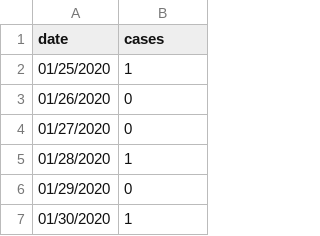
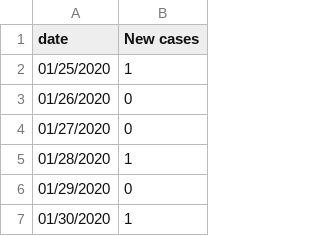
Before and after one commit to eermac949/d3-file, a CSV file: newCasesPerDay.csv, drawn as a sheet; only a part is shown.

Commit message:
Update newCasesPerDay.csv

```diff
--- a/newCasesPerDay.csv
+++ b/newCasesPerDay.csv
@@ -1,2 +1,2 @@
-date,cases
+date,New cases
 01/25/2020,1
```
